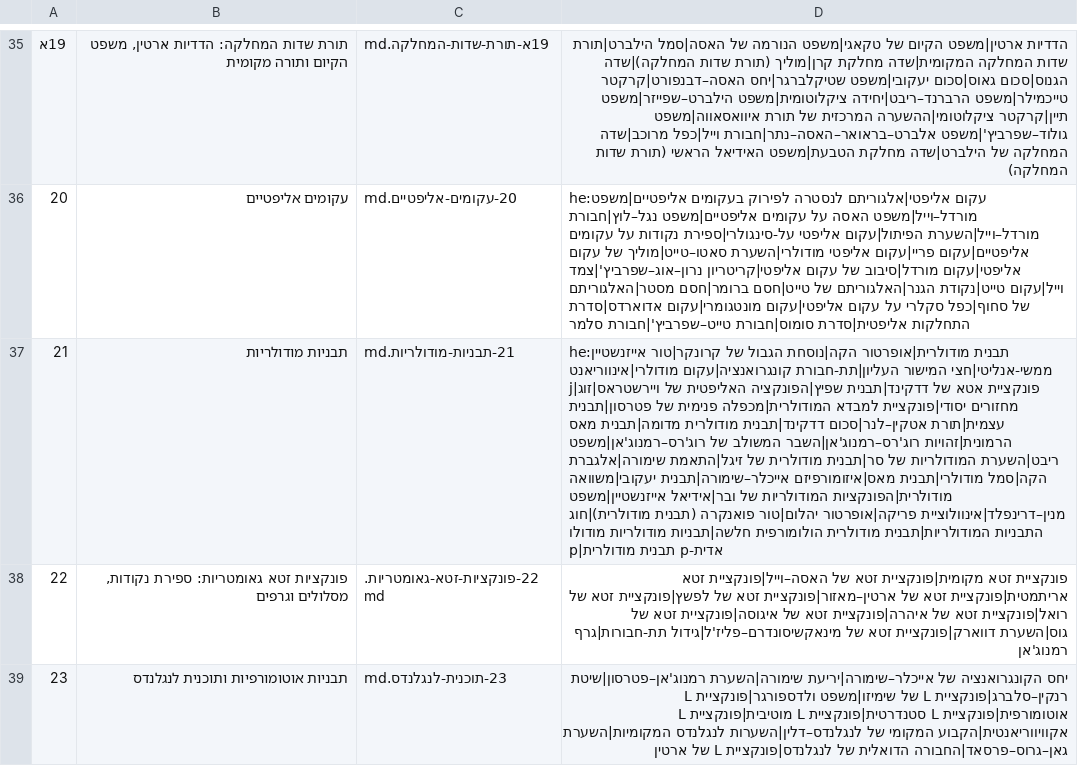
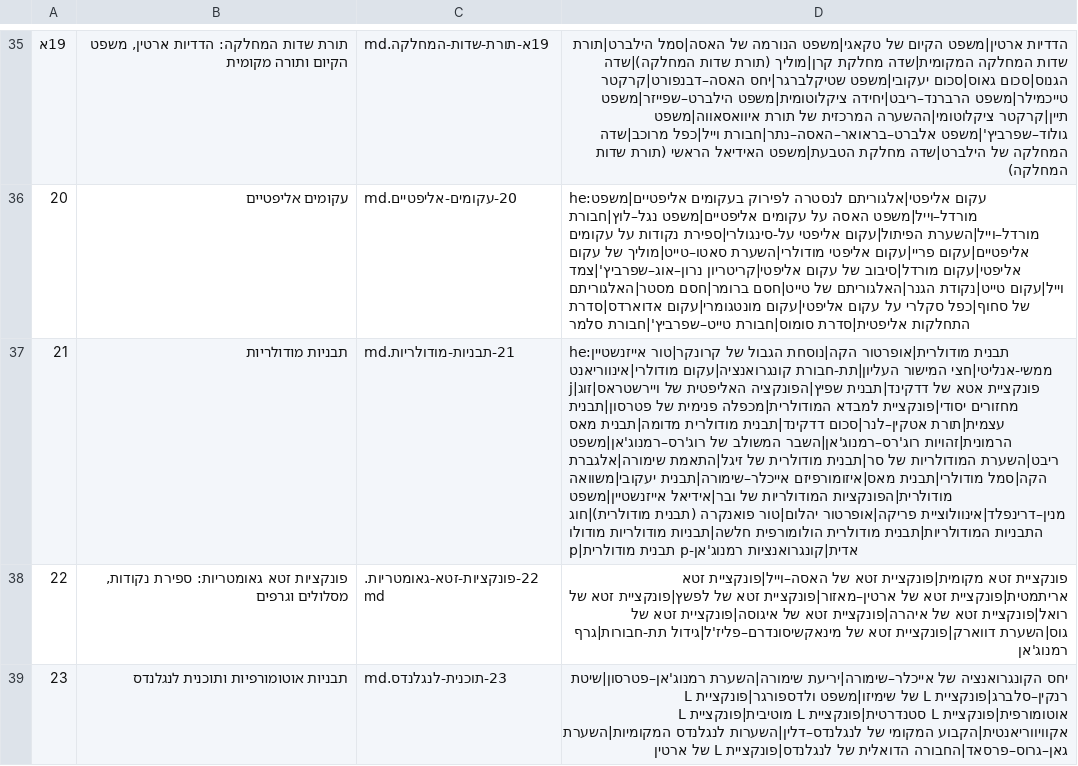
Before and after one commit to gershonavi/WIKI, a TSV file: course/units.tsv, drawn as a sheet; only a part is shown, gaps mark what is left out; the diff names each change by its address in the sheet, - before the commit and + after, or states it on an @@ line.

```diff
--- a/course/units.tsv
+++ b/course/units.tsv
-D37: …p|תבנית מודולרית p-אדית
+D37: …p|תבנית מודולרית p-אדית|קונגרואנציות רמנוג'אן
```
Also changed, not shown: sources.tsv, 9 other files.
